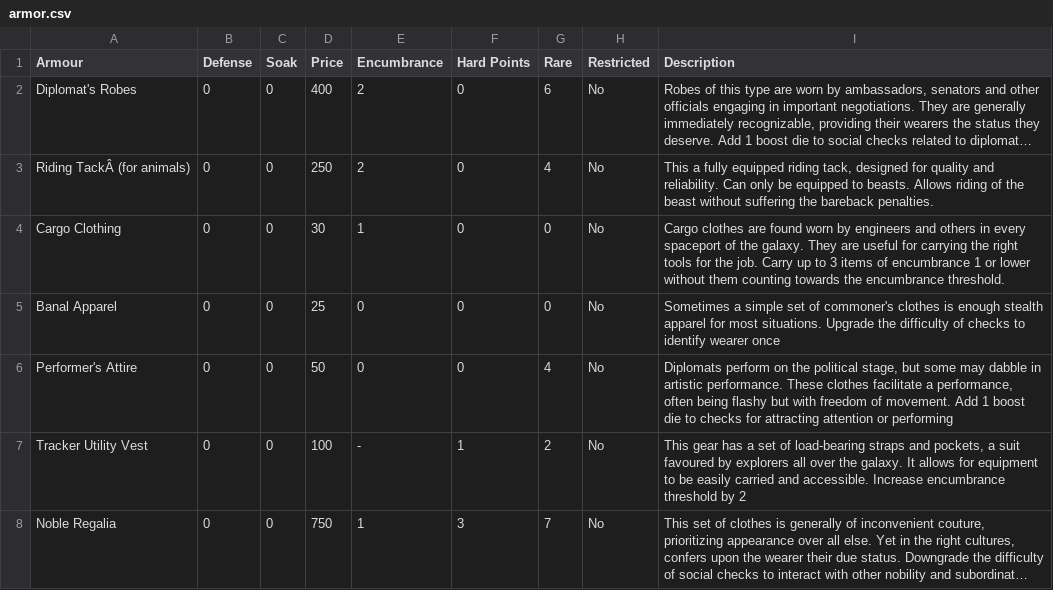
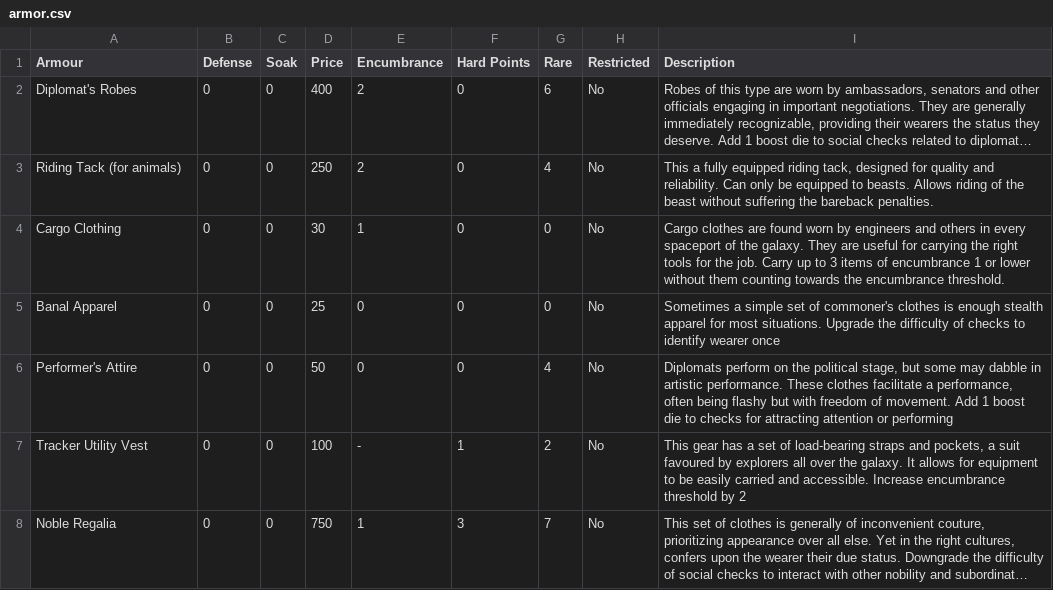
Before and after one commit to Talia-James/discord-bot-live, a CSV file: armor.csv, drawn as a sheet; only a part is shown; long unchanged cells end in …; the diff names each change by its address in the sheet, - before the commit and + after, or states it on an @@ line.

```diff
--- a/armor.csv
+++ b/armor.csv
-A3 (Armour): Riding TackÂ (for animals)
+A3 (Armour): Riding Tack (for animals)
```
Also changed, not shown: weapons.csv, 3 other files.
